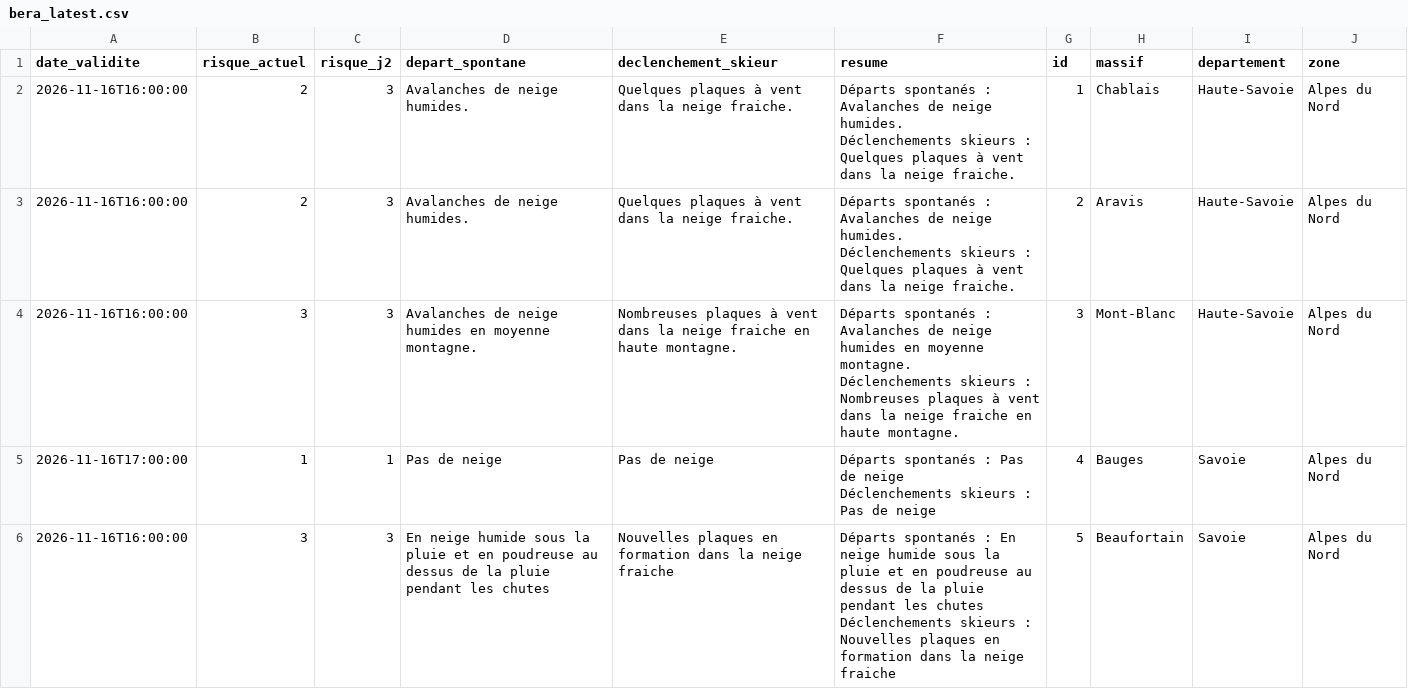
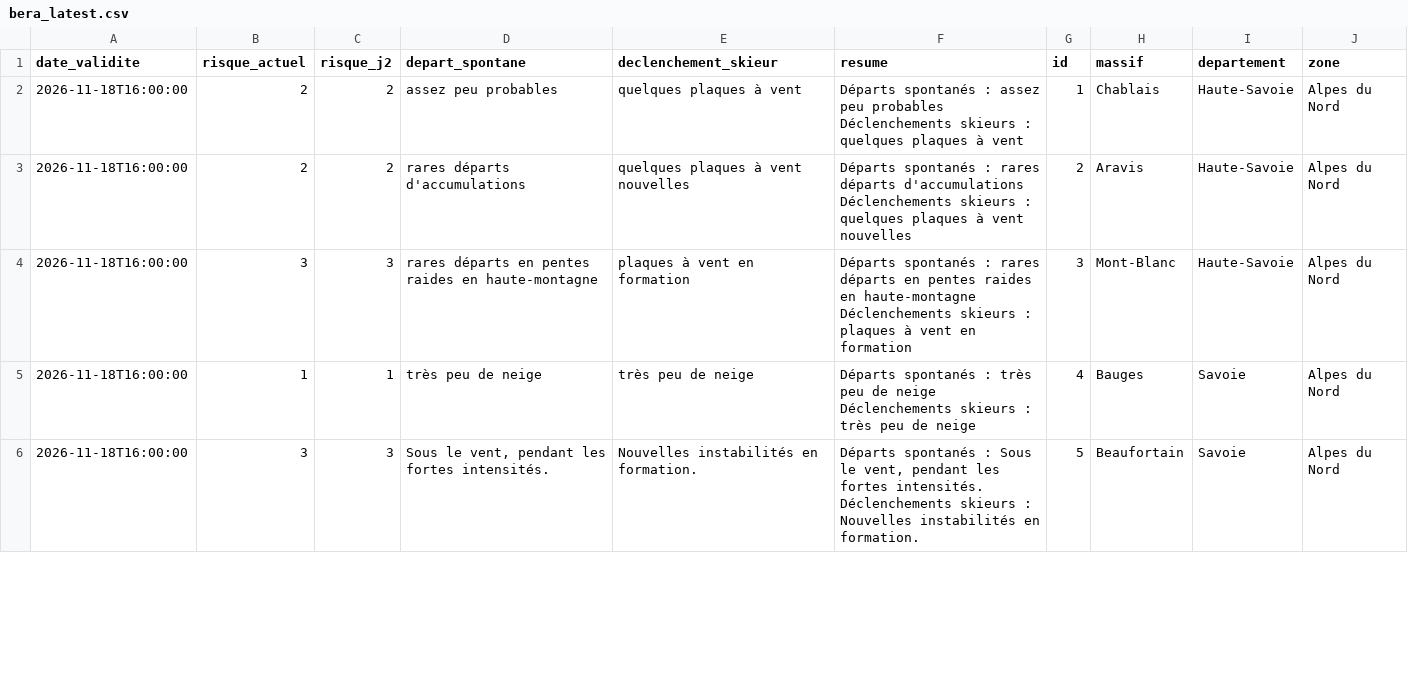
Before and after one commit to Tinevagio/Ski-touring-live, a CSV file: data/bera_latest.csv, drawn as a sheet; only a part is shown; the diff covers the shown part only.

Commit message:
🔄 Update BERA data - 2026-11-18 21:38 UTC

```diff
--- a/data/bera_latest.csv
+++ b/data/bera_latest.csv
@@ -1,11 +1,11 @@
 date_validite,risque_actuel,risque_j2,depart_spontane,declenchement_skieur,resume,id,massif,departement,zone
-2026-11-16T16:00:00,2,3,Avalanches de neige humides.,Quelques plaques à vent dans la neige fraiche.,"Départs spontanés : Avalanches de neige humides.
-Déclenchements skieurs : Quelques plaques à vent dans la neige fraiche.",1,Chablais,Haute-Savoie,Alpes du Nord
-2026-11-16T16:00:00,2,3,Avalanches de neige humides.,Quelques plaques à vent dans la neige fraiche.,"Départs spontanés : Avalanches de neige humides.
-Déclenchements skieurs : Quelques plaques à vent dans la neige fraiche.",2,Aravis,Haute-Savoie,Alpes du Nord
-2026-11-16T16:00:00,3,3,Avalanches de neige humides en moyenne montagne.,Nombreuses plaques à vent dans la neige fraiche en haute montagne.,"Départs spontanés : Avalanches de neige humides en moyenne montagne.
-Déclenchements skieurs : Nombreuses plaques à vent dans la neige fraiche en haute montagne.",3,Mont-Blanc,Haute-Savoie,Alpes du Nord
-2026-11-16T17:00:00,1,1,Pas de neige,Pas de neige,"Départs spontanés : Pas de neige
-Déclenchements skieurs : Pas de neige",4,Bauges,Savoie,Alpes du Nord
-2026-11-16T16:00:00,3,3,En neige humide sous la pluie et en poudreuse au dessus de la pluie pendant les chutes,Nouvelles plaques en formation dans la neige fraiche ,"Départs spontanés : En neige humide sous la pluie et en poudreuse au dessus de la pluie pendant les chutes
-Déclenchements skieurs : Nouvelles plaques en formation dans la neige fraiche ",5,Beaufortain,Savoie,Alpes du Nord
+2026-11-18T16:00:00,2,2,assez peu probables,quelques plaques à vent,"Départs spontanés : assez peu probables
+Déclenchements skieurs : quelques plaques à vent",1,Chablais,Haute-Savoie,Alpes du Nord
+2026-11-18T16:00:00,2,2,rares départs d'accumulations,quelques plaques à vent nouvelles,"Départs spontanés : rares départs d'accumulations
+Déclenchements skieurs : quelques plaques à vent nouvelles",2,Aravis,Haute-Savoie,Alpes du Nord
+2026-11-18T16:00:00,3,3,rares départs en pentes raides en haute-montagne,plaques à vent en formation,"Départs spontanés : rares départs en pentes raides en haute-montagne
+Déclenchements skieurs : plaques à vent en formation",3,Mont-Blanc,Haute-Savoie,Alpes du Nord
+2026-11-18T16:00:00,1,1,très peu de neige,très peu de neige,"Départs spontanés : très peu de neige
+Déclenchements skieurs : très peu de neige",4,Bauges,Savoie,Alpes du Nord
+2026-11-18T16:00:00,3,3,"Sous le vent, pendant les fortes intensités.",Nouvelles instabilités en formation.,"Départs spontanés : Sous le vent, pendant les fortes intensités.
+Déclenchements skieurs : Nouvelles instabilités en formation.",5,Beaufortain,Savoie,Alpes du Nord
```
Also changed, not shown: 103 edited cells elsewhere in this file, 1 other file.
